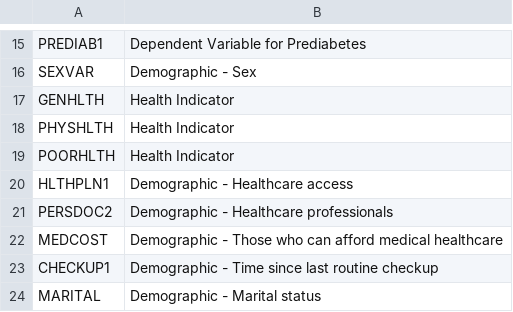
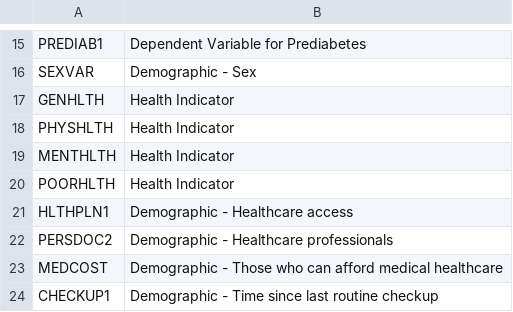
Before and after one commit to averliz/Medilytics, a CSV file: RelevantColumns.csv, drawn as a sheet; only a part is shown, gaps mark what is left out; the shorter side is filled out with more unchanged rows; the diff names each change by its address in the sheet, - before the commit and + after, or states it on an @@ line.

Commit message:
Updated RelavantColumns to add MENTHLTH

```diff
--- a/RelevantColumns.csv
+++ b/RelevantColumns.csv
+row 19: MENTHLTH | Health Indicator
```
